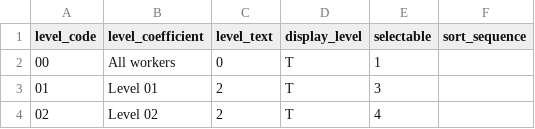
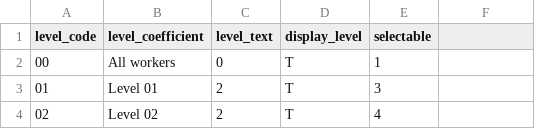
Before and after one commit to MichaelVanatta/PersistenceProjects, a CSV file: sql-part-1/csv/nw.level.csv, drawn as a sheet; only a part is shown; the diff names each change by its address in the sheet, - before the commit and + after, or states it on an @@ line.

```diff
--- a/sql-part-1/csv/nw.level.csv
+++ b/sql-part-1/csv/nw.level.csv
-F1: sort_sequence
+F1: (empty)
```
Also changed, not shown: sql-part-1/csv/nw.datatype_id.csv, sql-part-1/csv/nw.industry.csv, 8 other files.
